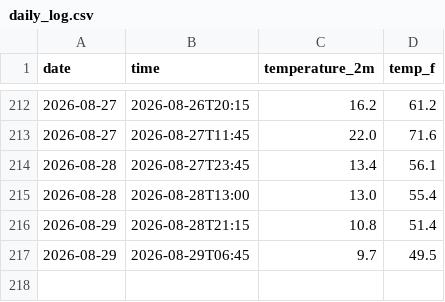
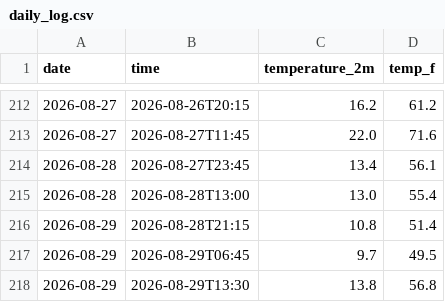
Before and after one commit to shreshthduggal828/weather-tracker, a CSV file: daily_log.csv, drawn as a sheet; only a part is shown, gaps mark what is left out.

```diff
--- a/daily_log.csv
+++ b/daily_log.csv
@@ -217 +217,2 @@ date,time,temperature_2m,temp_f
 2026-08-29,2026-08-29T06:45,9.7,49.5
+2026-08-29,2026-08-29T13:30,13.8,56.8
```
Also changed, not shown: 1 other file.
